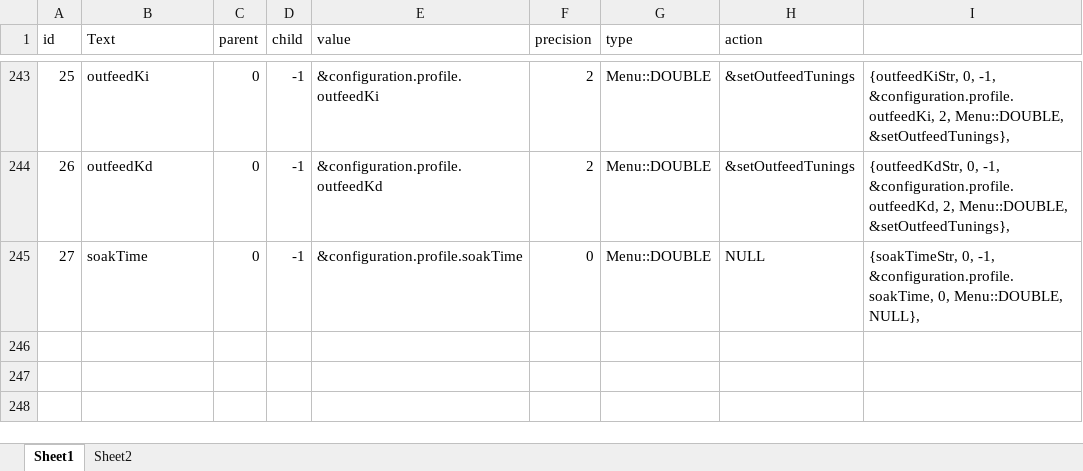
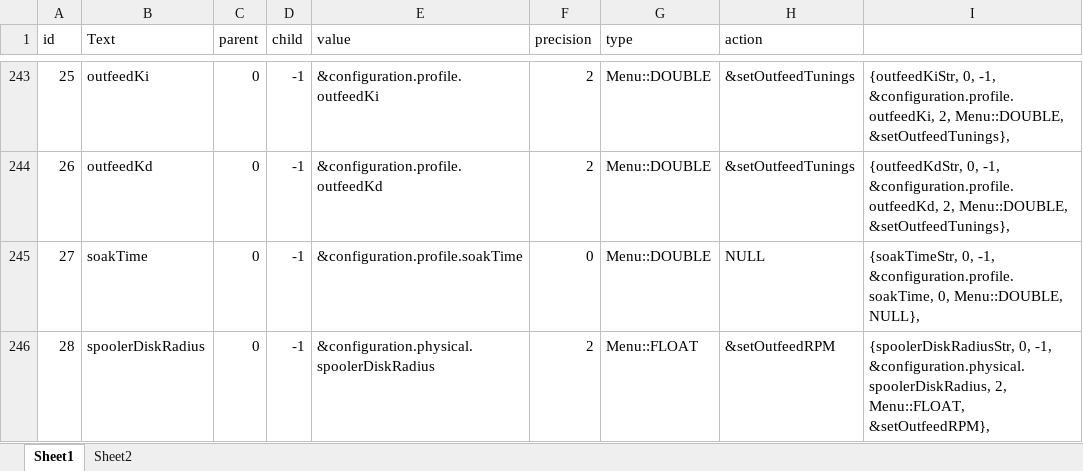
Before and after one commit to Maaphoo/Thunderware, an Excel workbook: menuSpreadSheet.xlsx, sheet Sheet1, drawn as a sheet; only a part is shown, gaps mark what is left out; values as stored, in another font and other column widths than the file's, no borders; the diff names each change by its address in the sheet, - before the commit and + after, or states it on an @@ line.

```diff
--- a/menuSpreadSheet.xlsx (sheet Sheet1)
+++ b/menuSpreadSheet.xlsx (sheet Sheet1)
+row 246: 28 | spoolerDiskRadius | 0 | -1 | &configuration.physical.spoolerDiskRadius | 2 | Menu::FLOAT | &setOutfeedRPM | {spoolerDiskRadiusStr, 0, -1, &configuration.physical.spoolerDiskRadius, 2, Menu::FLOAT, &setOutfeedRPM},
```
Also changed, not shown: 8 other files.
